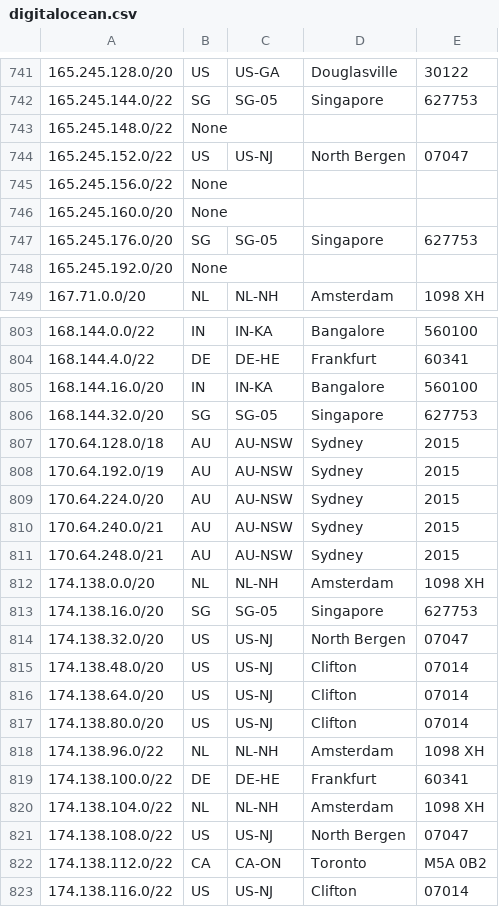
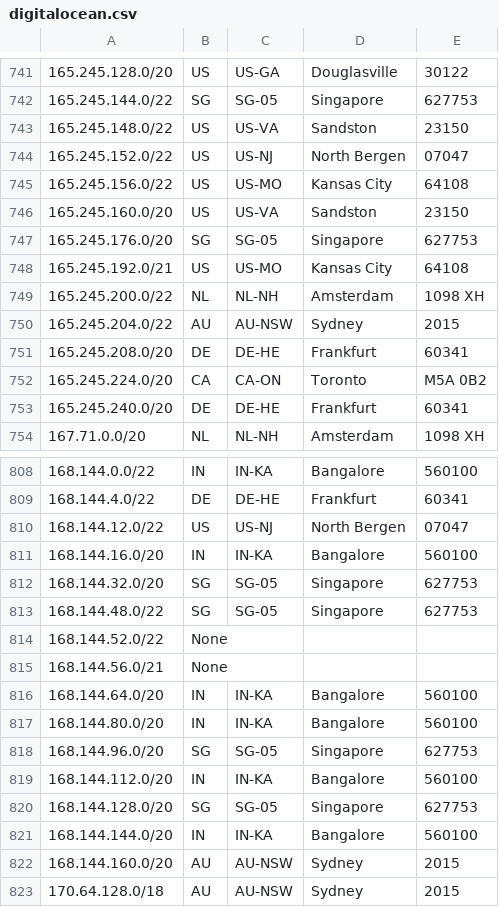
Before and after one commit to mpawl/cloud-ip-checker, a CSV file: cloud_ip_data/digitalocean.csv, drawn as a sheet; only a part is shown, gaps mark what is left out; the shorter side is filled out with more unchanged rows; the diff covers the shown part only.

```diff
--- a/cloud_ip_data/digitalocean.csv
+++ b/cloud_ip_data/digitalocean.csv
@@ -742,8 +742,13 @@
 165.245.144.0/22,SG,SG-05,Singapore,627753
-165.245.148.0/22,None
+165.245.148.0/22,US,US-VA,Sandston,23150
 165.245.152.0/22,US,US-NJ,North Bergen,07047
-165.245.156.0/22,None
-165.245.160.0/20,None
+165.245.156.0/22,US,US-MO,Kansas City,64108
+165.245.160.0/20,US,US-VA,Sandston,23150
 165.245.176.0/20,SG,SG-05,Singapore,627753
-165.245.192.0/20,None
+165.245.192.0/21,US,US-MO,Kansas City,64108
+165.245.200.0/22,NL,NL-NH,Amsterdam,1098 XH
+165.245.204.0/22,AU,AU-NSW,Sydney,2015
+165.245.208.0/20,DE,DE-HE,Frankfurt,60341
+165.245.224.0/20,CA,CA-ON,Toronto,M5A 0B2
+165.245.240.0/20,DE,DE-HE,Frankfurt,60341
 167.71.0.0/20,NL,NL-NH,Amsterdam,1098 XH
@@ -804,4 +809,15 @@
 168.144.4.0/22,DE,DE-HE,Frankfurt,60341
+168.144.12.0/22,US,US-NJ,North Bergen,07047
 168.144.16.0/20,IN,IN-KA,Bangalore,560100
 168.144.32.0/20,SG,SG-05,Singapore,627753
+168.144.48.0/22,SG,SG-05,Singapore,627753
+168.144.52.0/22,None
+168.144.56.0/21,None
+168.144.64.0/20,IN,IN-KA,Bangalore,560100
+168.144.80.0/20,IN,IN-KA,Bangalore,560100
+168.144.96.0/20,SG,SG-05,Singapore,627753
+168.144.112.0/20,IN,IN-KA,Bangalore,560100
+168.144.128.0/20,SG,SG-05,Singapore,627753
+168.144.144.0/20,IN,IN-KA,Bangalore,560100
+168.144.160.0/20,AU,AU-NSW,Sydney,2015
 170.64.128.0/18,AU,AU-NSW,Sydney,2015
```
Also changed, not shown: 1 added row and 5 edited cells elsewhere in this file, cloud_ip_data/linode.csv, 8 other files.
